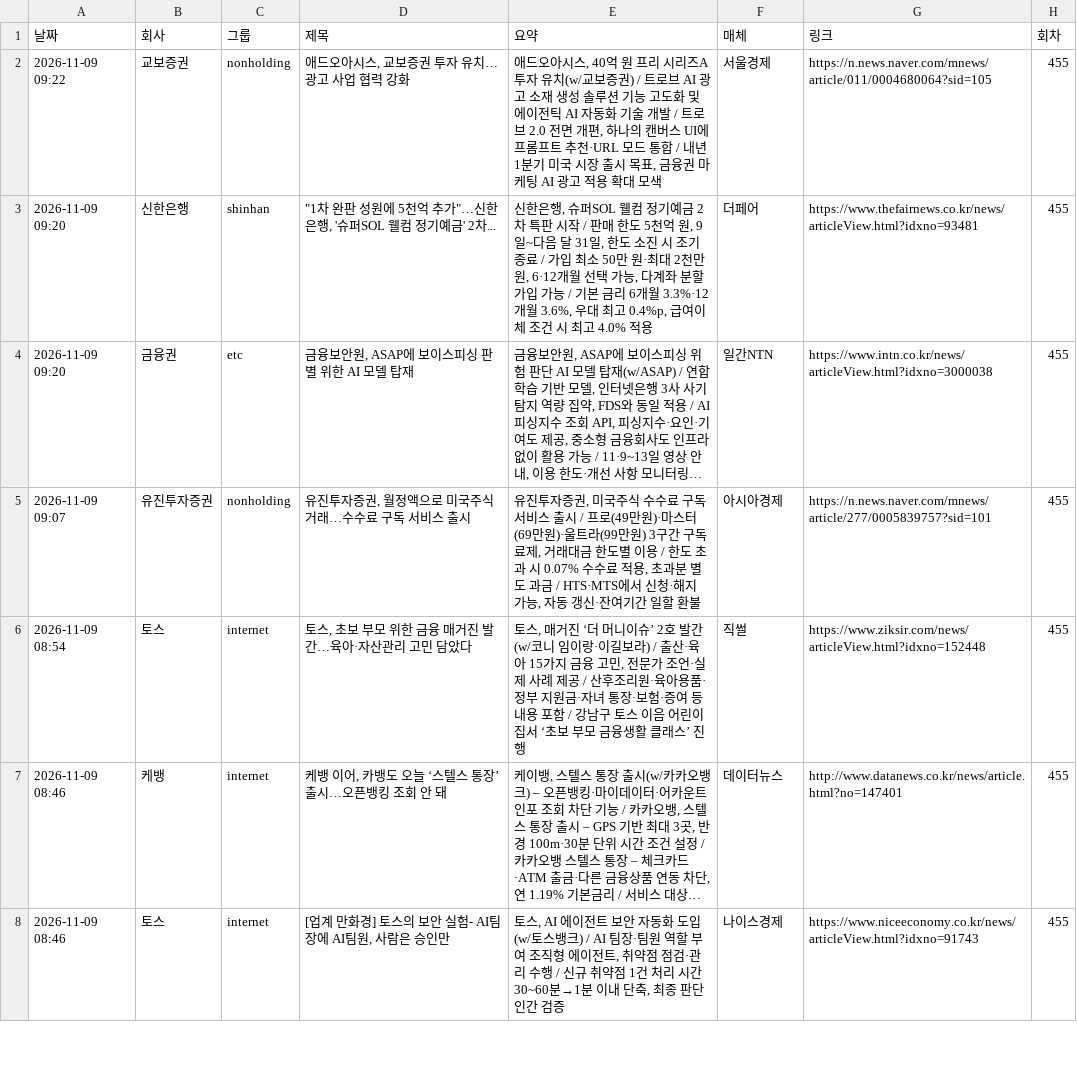
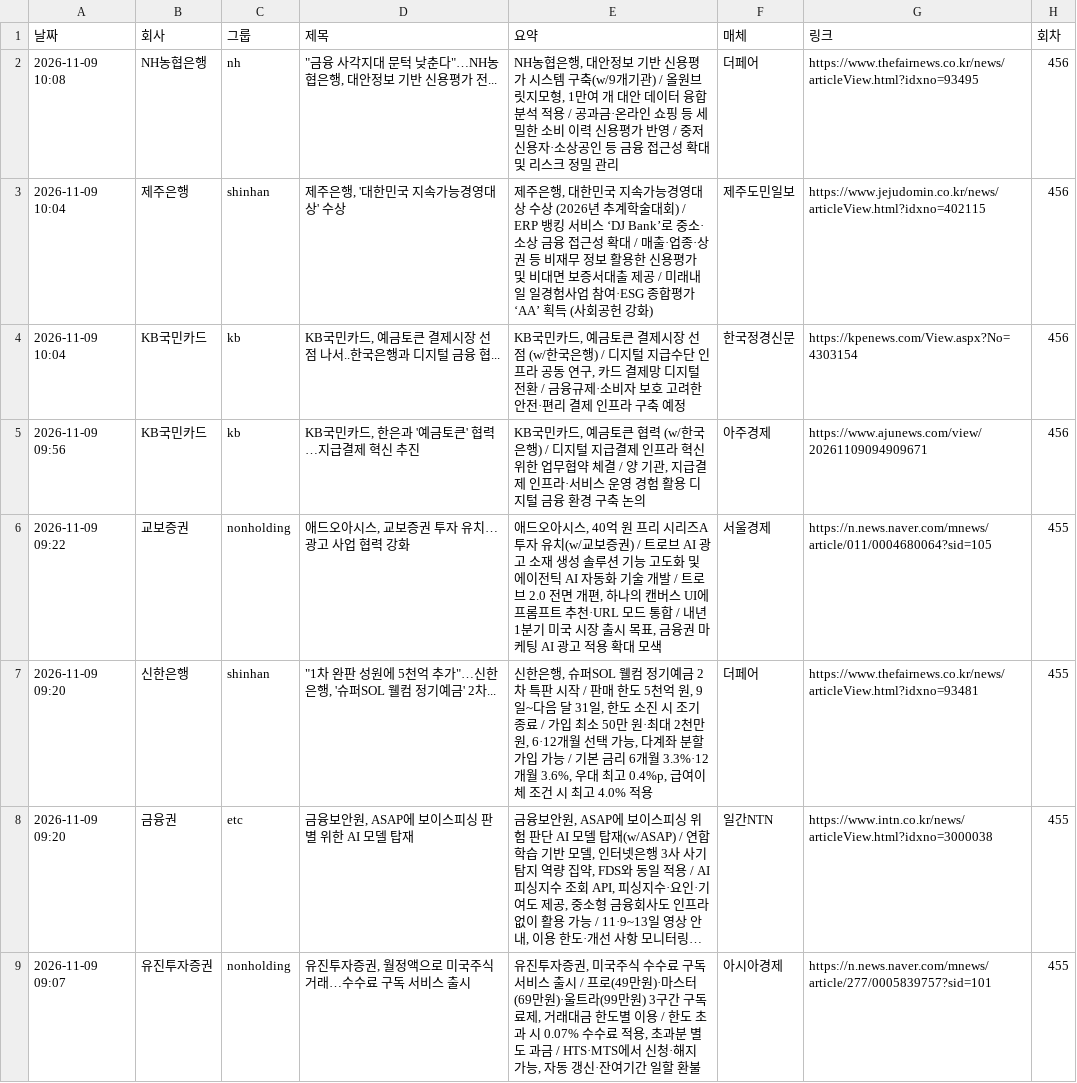
Before and after one commit to yeo6119-commits/financial-news, a CSV file: archive/2026-11-09.csv, drawn as a sheet; only a part is shown; the shorter side is filled out with more unchanged rows; long unchanged cells end in …; the diff names each change by its address in the sheet, - before the commit and + after, or states it on an @@ line.

```diff
--- a/archive/2026-11-09.csv
+++ b/archive/2026-11-09.csv
+row 2: 2026-11-09 10:08 | NH농협은행 | nh | "금융 사각지대 문턱 낮춘다"…NH농협은행, 대안정보 기반 신용평가 전... | NH농협은행, 대안정보 기반 신용평가 시스템 구축(w/9개기관) / 올원브릿지모형, 1만여 개 대안 데이터 융합 분석 적용 / 공과금·온라인 쇼핑 등 세밀한 소비 이력 신용평가 반영 / 중저신용자·소상공인 등 금융 접근성 확대 및 리스크 정밀 관리 | 더페어 | https://www.thefairnews.co.kr/news/articleView.html?idxno=93495 | 456
+row 3: 2026-11-09 10:04 | 제주은행 | shinhan | 제주은행, '대한민국 지속가능경영대상' 수상 | 제주은행, 대한민국 지속가능경영대상 수상 (2026년 추계학술대회) / ERP 뱅킹 서비스 ‘DJ Bank’로 중소·소상 금융 접근성 확대 / 매출·업종·상권 등 비재무 정보 활용한 신용평가 및 비대면 보증서대출 제공 / 미래내일 일경험사업 참여·ESG 종합평가 ‘AA’ 획득 (사회공헌 강화) | 제주도민일보 | https://www.jejudomin.co.kr/news/articleView.html?idxno=402115 | 456
+row 4: 2026-11-09 10:04 | KB국민카드 | kb | KB국민카드, 예금토큰 결제시장 선점 나서..한국은행과 디지털 금융 협... | KB국민카드, 예금토큰 결제시장 선점 (w/한국은행) / 디지털 지급수단 인프라 공동 연구, 카드 결제망 디지털 전환 / 금융규제·소비자 보호 고려한 안전·편리 결제 인프라 구축 예정 | 한국정경신문 | https://kpenews.com/View.aspx?No=4303154 | 456
+row 5: 2026-11-09 09:56 | KB국민카드 | kb | KB국민카드, 한은과 '예금토큰' 협력…지급결제 혁신 추진 | KB국민카드, 예금토큰 협력 (w/한국은행) / 디지털 지급결제 인프라 혁신 위한 업무협약 체결 / 양 기관, 지급결제 인프라·서비스 운영 경험 활용 디지털 금융 환경 구축 논의 | 아주경제 | https://www.ajunews.com/view/20261109094909671 | 456
```
Also changed, not shown: archive/2026-11-08.csv, 4 other files.
